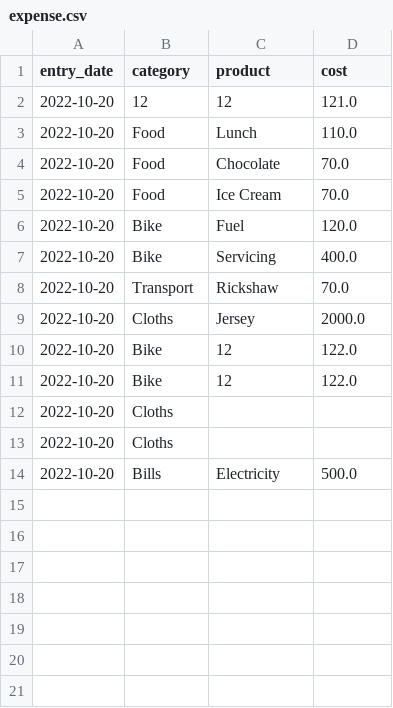
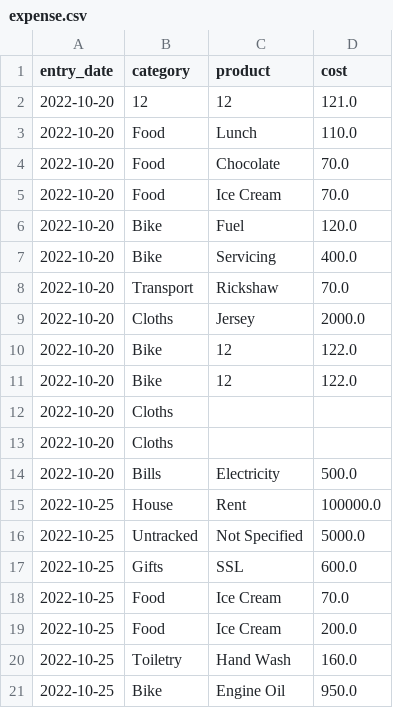
Before and after one commit to Munnamm27/personal_finance_dashboard, a CSV file: expense.csv, drawn as a sheet.

```diff
--- a/expense.csv
+++ b/expense.csv
@@ -14 +14,8 @@ entry_date,category,product,cost
 2022-10-20,Bills,Electricity,500.0
+2022-10-25,House,Rent,100000.0
+2022-10-25,Untracked,Not Specified,5000.0
+2022-10-25,Gifts,SSL ,600.0
+2022-10-25,Food,Ice Cream,70.0
+2022-10-25,Food,Ice Cream,200.0
+2022-10-25,Toiletry,Hand Wash,160.0
+2022-10-25,Bike,Engine Oil,950.0
```
Also changed, not shown: income.csv, 8 other files.
